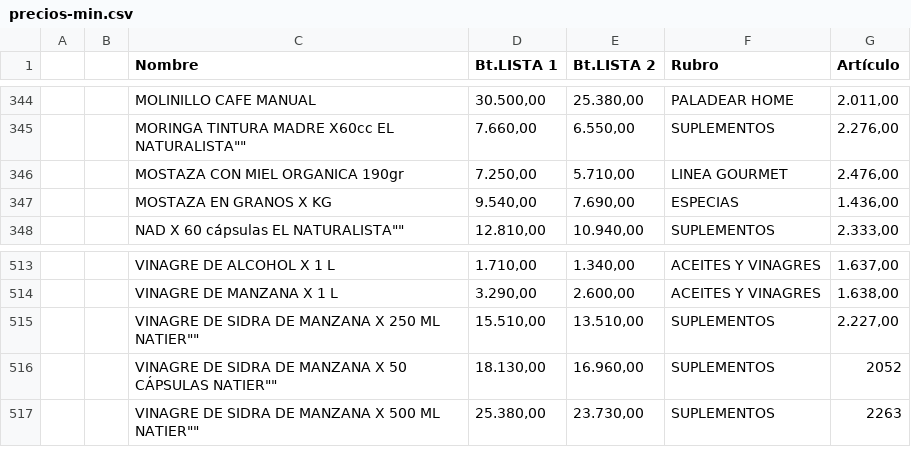
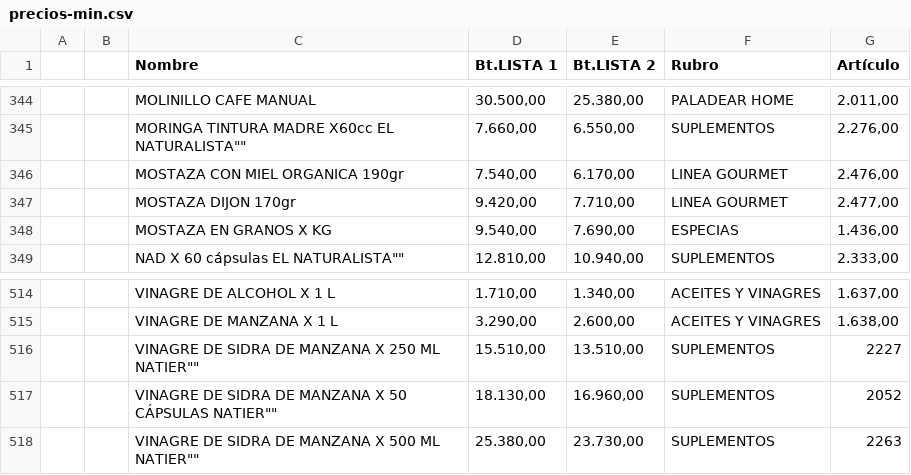
Before and after one commit to paladear/paladeartienda, a CSV file: precios-min.csv, drawn as a sheet; only a part is shown, gaps mark what is left out.

```diff
--- a/precios-min.csv
+++ b/precios-min.csv
@@ -345,3 +345,4 @@
 ,,"MORINGA TINTURA MADRE X60cc EL NATURALISTA""""","7.660,00","6.550,00",SUPLEMENTOS,"2.276,00"
-,,MOSTAZA CON MIEL ORGANICA 190gr,"7.250,00","5.710,00",LINEA GOURMET,"2.476,00"
+,,MOSTAZA CON MIEL ORGANICA 190gr,"7.540,00","6.170,00",LINEA GOURMET,"2.476,00"
+,,MOSTAZA DIJON 170gr,"9.420,00","7.710,00",LINEA GOURMET,"2.477,00"
 ,,MOSTAZA EN GRANOS X KG,"9.540,00","7.690,00",ESPECIAS,"1.436,00"
@@ -514,3 +515,3 @@
 ,,VINAGRE DE MANZANA X 1 L,"3.290,00","2.600,00",ACEITES Y VINAGRES,"1.638,00"
-,,"VINAGRE DE SIDRA DE MANZANA X 250 ML NATIER""""","15.510,00","13.510,00",SUPLEMENTOS,"2.227,00"
+,,"VINAGRE DE SIDRA DE MANZANA X 250 ML NATIER""""","15.510,00","13.510,00",SUPLEMENTOS,2227
 ,,"VINAGRE DE SIDRA DE MANZANA X 50 CÁPSULAS NATIER""""","18.130,00","16.960,00",SUPLEMENTOS,2052
```
Also changed, not shown: info-min.csv, 2 other files.
